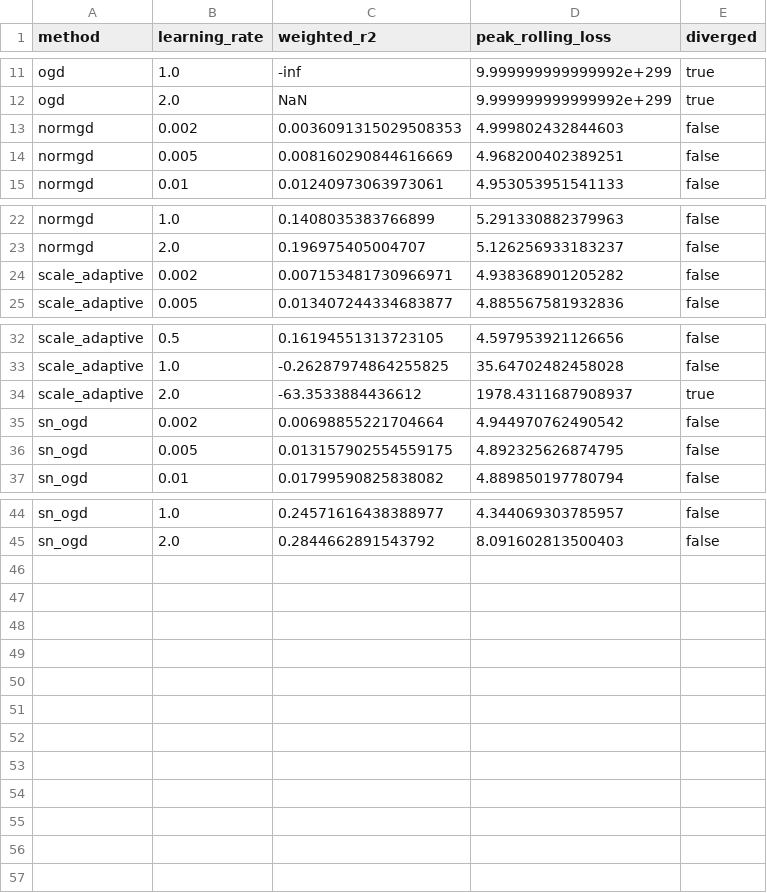
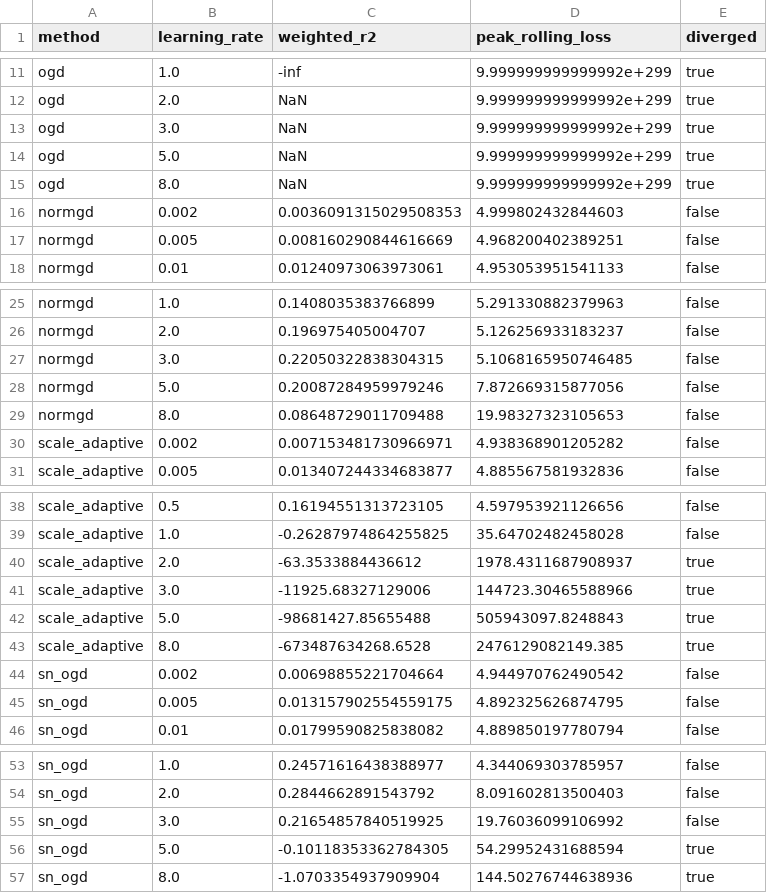
Before and after one commit to rafli-hl/dfsl, a CSV file: results/research/normalize_continuous.csv, drawn as a sheet; only a part is shown, gaps mark what is left out; the diff names each change by its address in the sheet, - before the commit and + after, or states it on an @@ line.

```diff
--- a/results/research/normalize_continuous.csv
+++ b/results/research/normalize_continuous.csv
+row 13: ogd | 3.0 | NaN | 9.999999999999992e+299 | true
+row 14: ogd | 5.0 | NaN | 9.999999999999992e+299 | true
+row 15: ogd | 8.0 | NaN | 9.999999999999992e+299 | true
+row 27: normgd | 3.0 | 0.22050322838304315 | 5.1068165950746485 | false
+row 28: normgd | 5.0 | 0.20087284959979246 | 7.872669315877056 | false
+row 29: normgd | 8.0 | 0.08648729011709488 | 19.98327323105653 | false
+row 41: scale_adaptive | 3.0 | -11925.68327129006 | 144723.30465588966 | true
+row 42: scale_adaptive | 5.0 | -98681427.85655488 | 505943097.8248843 | true
+row 43: scale_adaptive | 8.0 | -673487634268.6528 | 2476129082149.385 | true
+row 55: sn_ogd | 3.0 | 0.21654857840519925 | 19.76036099106992 | false
+row 56: sn_ogd | 5.0 | -0.10118353362784305 | 54.29952431688594 | true
+row 57: sn_ogd | 8.0 | -1.0703354937909904 | 144.50276744638936 | true
```
Also changed, not shown: 18 other files.
